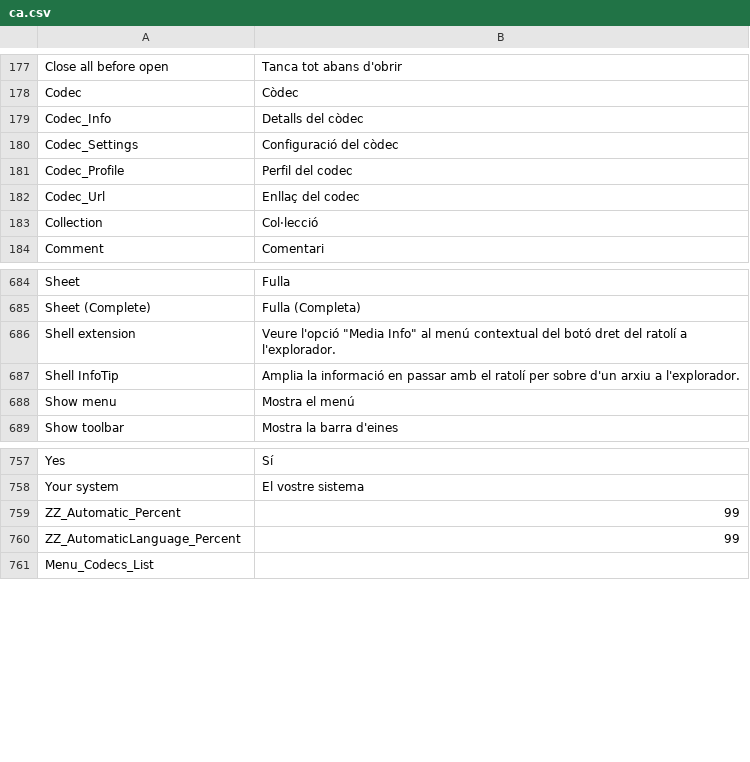
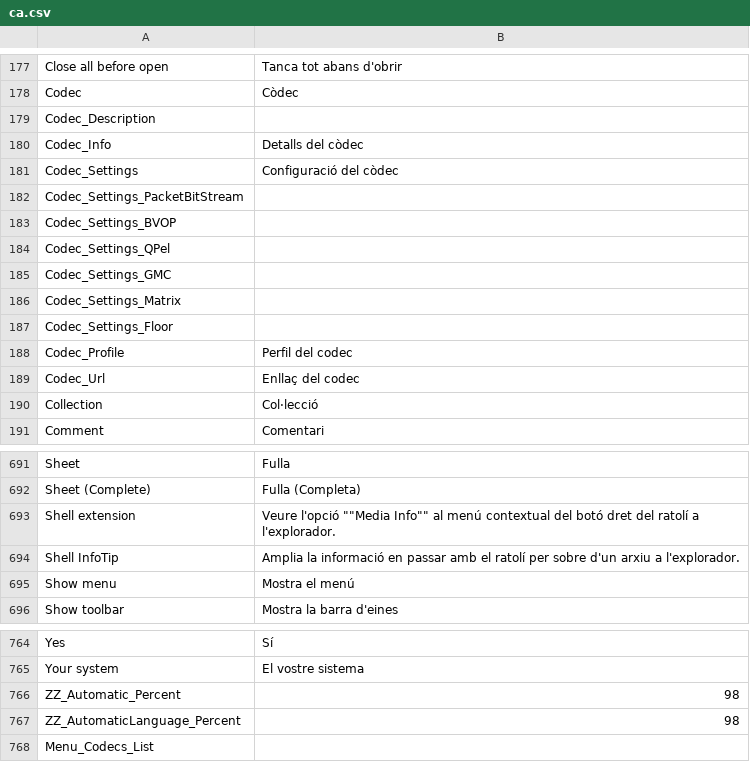
Before and after one commit to mediatest/mediatest, a CSV file: Source/Ressource/Plugin/Language/ca.csv, drawn as a sheet; only a part is shown, gaps mark what is left out.

```diff
--- a/Source/Ressource/Plugin/Language/ca.csv
+++ b/Source/Ressource/Plugin/Language/ca.csv
@@ -178,4 +178,11 @@ Close all before open;Tanca tot abans d'obrir
 Codec;Còdec
+Codec_Description
 Codec_Info;Detalls del còdec
 Codec_Settings;Configuració del còdec
+Codec_Settings_PacketBitStream
+Codec_Settings_BVOP
+Codec_Settings_QPel
+Codec_Settings_GMC
+Codec_Settings_Matrix
+Codec_Settings_Floor
 Codec_Profile;Perfil del codec
@@ -685,3 +692,3 @@ Sheet;Fulla
 Sheet (Complete);Fulla (Completa)
-Shell extension;Veure l'opció "Media Info" al menú contextual del botó dret del ratolí a l'explorador.
+Shell extension;Veure l'opció ""Media Info"" al menú contextual del botó dret del ratolí a l'explorador.
 Shell InfoTip;Amplia la informació en passar amb el ratolí per sobre d'un arxiu a l'explorador.
@@ -758,4 +765,4 @@ Yes;Sí
 Your system;El vostre sistema
-ZZ_Automatic_Percent;99
-ZZ_AutomaticLanguage_Percent;99
+ZZ_Automatic_Percent;98
+ZZ_AutomaticLanguage_Percent;98
 Menu_Codecs_List
```
Also changed, not shown: Source/Ressource/Plugin/Language/cs.csv, Source/Ressource/Plugin/Language/de.csv, 20 other files.
